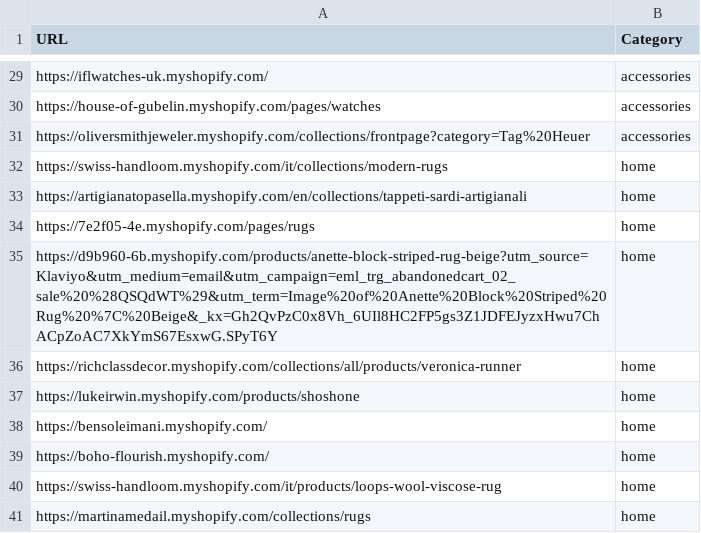
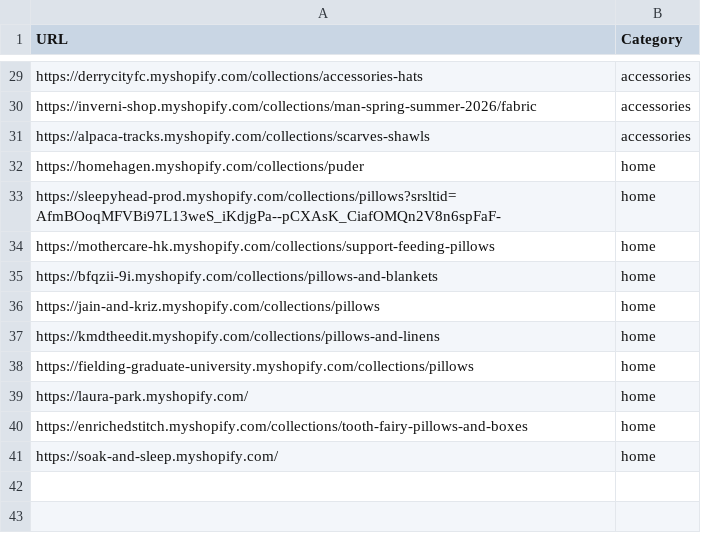
Before and after one commit to LOOKALIKE-AI/Leads, a CSV file: brands.csv, drawn as a sheet; only a part is shown, gaps mark what is left out; the diff covers the shown part only; the diff names each change by its address in the sheet, - before the commit and + after, or states it on an @@ line.

```diff
--- a/brands.csv
+++ b/brands.csv
-A29 (URL): https://iflwatches-uk.myshopify.com/
+A29 (URL): https://derrycityfc.myshopify.com/collections/accessories-hats
-A30 (URL): https://house-of-gubelin.myshopify.com/pages/watches
+A30 (URL): https://inverni-shop.myshopify.com/collections/man-spring-summer-2026/fabric
-A31 (URL): https://oliversmithjeweler.myshopify.com/collections/frontpage?category=Tag%20Heuer
+A31 (URL): https://alpaca-tracks.myshopify.com/collections/scarves-shawls
-A32 (URL): https://swiss-handloom.myshopify.com/it/collections/modern-rugs
+A32 (URL): https://homehagen.myshopify.com/collections/puder
-A33 (URL): https://artigianatopasella.myshopify.com/en/collections/tappeti-sardi-artigianali
+A33 (URL): https://sleepyhead-prod.myshopify.com/collections/pillows?srsltid=AfmBOoqMFVBi97L13weS_iKdjgPa--pCXAsK_CiafOMQn2V8n6spFaF-
-A34 (URL): https://7e2f05-4e.myshopify.com/pages/rugs
+A34 (URL): https://mothercare-hk.myshopify.com/collections/support-feeding-pillows
-A35 (URL): https://d9b960-6b.myshopify.com/products/anette-block-striped-rug-beige?utm_source=Klaviyo&utm_medium=email&utm_campaign=eml_trg_abandonedcart_02_sale%20%28QSQdWT%29&utm_term=Image%20of%20Anette%20Block%20Striped%20Rug%20%7C%20Beige&_kx=Gh2QvPzC0x8Vh_6UIl8HC2FP5gs3Z1JDFEJyzxHwu7ChACpZoAC7XkYmS67EsxwG.SPyT6Y
+A35 (URL): https://bfqzii-9i.myshopify.com/collections/pillows-and-blankets
-A36 (URL): https://richclassdecor.myshopify.com/collections/all/products/veronica-runner
+A36 (URL): https://jain-and-kriz.myshopify.com/collections/pillows
-A37 (URL): https://lukeirwin.myshopify.com/products/shoshone
+A37 (URL): https://kmdtheedit.myshopify.com/collections/pillows-and-linens
-A38 (URL): https://bensoleimani.myshopify.com/
+A38 (URL): https://fielding-graduate-university.myshopify.com/collections/pillows
-A39 (URL): https://boho-flourish.myshopify.com/
+A39 (URL): https://laura-park.myshopify.com/
-A40 (URL): https://swiss-handloom.myshopify.com/it/products/loops-wool-viscose-rug
+A40 (URL): https://enrichedstitch.myshopify.com/collections/tooth-fairy-pillows-and-boxes
-A41 (URL): https://martinamedail.myshopify.com/collections/rugs
+A41 (URL): https://soak-and-sleep.myshopify.com/
```
Also changed, not shown: 1 added row, 1 removed row and 26 edited cells elsewhere in this file, leads.csv.
